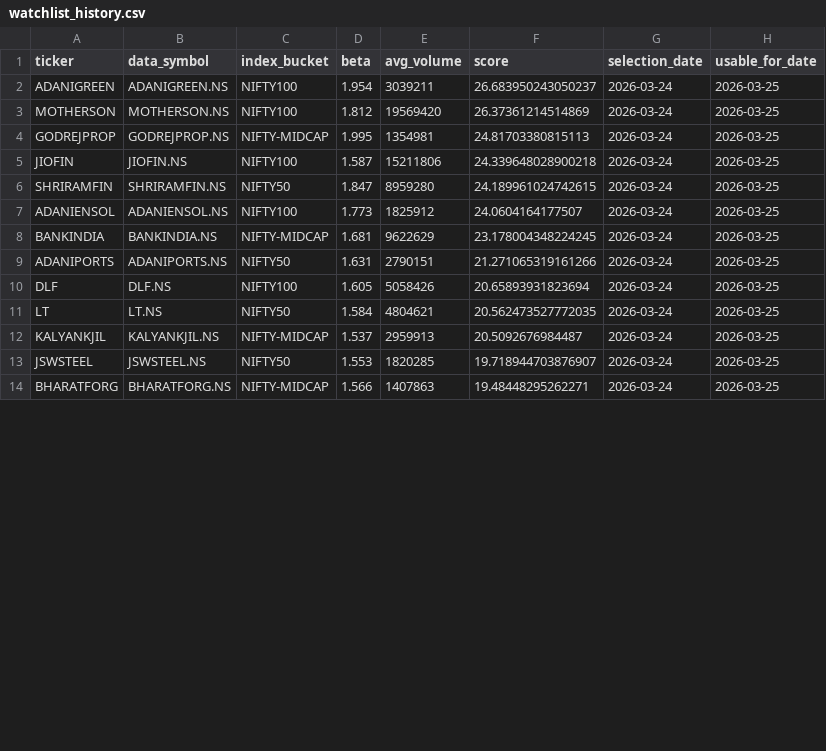
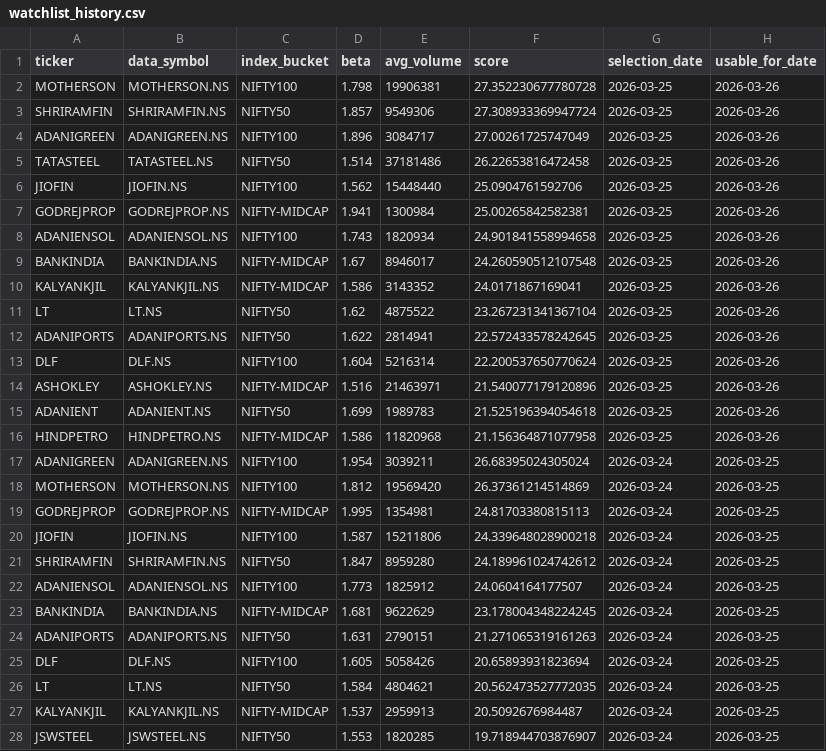
Before and after one commit to arun906/ScalpingApp, a CSV file: watchlist_history.csv, drawn as a sheet; only a part is shown; the shorter side is filled out with more unchanged rows; the diff covers the shown part only.

```diff
--- a/watchlist_history.csv
+++ b/watchlist_history.csv
@@ -1,3 +1,18 @@
 ticker,data_symbol,index_bucket,beta,avg_volume,score,selection_date,usable_for_date
-ADANIGREEN,ADANIGREEN.NS,NIFTY100,1.954,3039211,26.683950243050237,2026-03-24,2026-03-25
+MOTHERSON,MOTHERSON.NS,NIFTY100,1.798,19906381,27.352230677780728,2026-03-25,2026-03-26
+SHRIRAMFIN,SHRIRAMFIN.NS,NIFTY50,1.857,9549306,27.308933369947724,2026-03-25,2026-03-26
+ADANIGREEN,ADANIGREEN.NS,NIFTY100,1.896,3084717,27.00261725747049,2026-03-25,2026-03-26
+TATASTEEL,TATASTEEL.NS,NIFTY50,1.514,37181486,26.22653816472458,2026-03-25,2026-03-26
+JIOFIN,JIOFIN.NS,NIFTY100,1.562,15448440,25.0904761592706,2026-03-25,2026-03-26
+GODREJPROP,GODREJPROP.NS,NIFTY-MIDCAP,1.941,1300984,25.00265842582381,2026-03-25,2026-03-26
+ADANIENSOL,ADANIENSOL.NS,NIFTY100,1.743,1820934,24.901841558994658,2026-03-25,2026-03-26
+BANKINDIA,BANKINDIA.NS,NIFTY-MIDCAP,1.67,8946017,24.260590512107548,2026-03-25,2026-03-26
+KALYANKJIL,KALYANKJIL.NS,NIFTY-MIDCAP,1.586,3143352,24.0171867169041,2026-03-25,2026-03-26
+LT,LT.NS,NIFTY50,1.62,4875522,23.267231341367104,2026-03-25,2026-03-26
+ADANIPORTS,ADANIPORTS.NS,NIFTY50,1.622,2814941,22.572433578242645,2026-03-25,2026-03-26
+DLF,DLF.NS,NIFTY100,1.604,5216314,22.200537650770624,2026-03-25,2026-03-26
+ASHOKLEY,ASHOKLEY.NS,NIFTY-MIDCAP,1.516,21463971,21.540077179120896,2026-03-25,2026-03-26
+ADANIENT,ADANIENT.NS,NIFTY50,1.699,1989783,21.525196394054618,2026-03-25,2026-03-26
+HINDPETRO,HINDPETRO.NS,NIFTY-MIDCAP,1.586,11820968,21.156364871077958,2026-03-25,2026-03-26
+ADANIGREEN,ADANIGREEN.NS,NIFTY100,1.954,3039211,26.68395024305024,2026-03-24,2026-03-25
 MOTHERSON,MOTHERSON.NS,NIFTY100,1.812,19569420,26.37361214514869,2026-03-24,2026-03-25
@@ -5,6 +20,6 @@ GODREJPROP,GODREJPROP.NS,NIFTY-MIDCAP,1.995,1354981,24.81703380815113,2026-03-24
 JIOFIN,JIOFIN.NS,NIFTY100,1.587,15211806,24.339648028900218,2026-03-24,2026-03-25
-SHRIRAMFIN,SHRIRAMFIN.NS,NIFTY50,1.847,8959280,24.189961024742615,2026-03-24,2026-03-25
+SHRIRAMFIN,SHRIRAMFIN.NS,NIFTY50,1.847,8959280,24.189961024742612,2026-03-24,2026-03-25
 ADANIENSOL,ADANIENSOL.NS,NIFTY100,1.773,1825912,24.0604164177507,2026-03-24,2026-03-25
 BANKINDIA,BANKINDIA.NS,NIFTY-MIDCAP,1.681,9622629,23.178004348224245,2026-03-24,2026-03-25
-ADANIPORTS,ADANIPORTS.NS,NIFTY50,1.631,2790151,21.271065319161266,2026-03-24,2026-03-25
+ADANIPORTS,ADANIPORTS.NS,NIFTY50,1.631,2790151,21.271065319161263,2026-03-24,2026-03-25
 DLF,DLF.NS,NIFTY100,1.605,5058426,20.65893931823694,2026-03-24,2026-03-25
```
Also changed, not shown: 2 edited cells elsewhere in this file, active_watchlist.csv.
